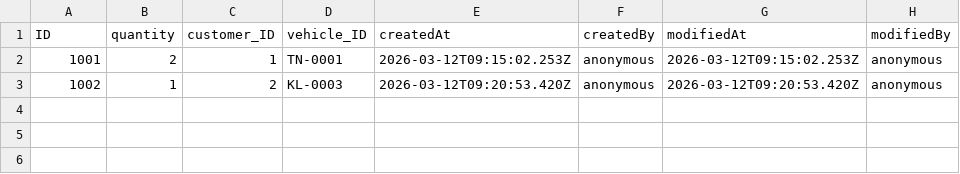
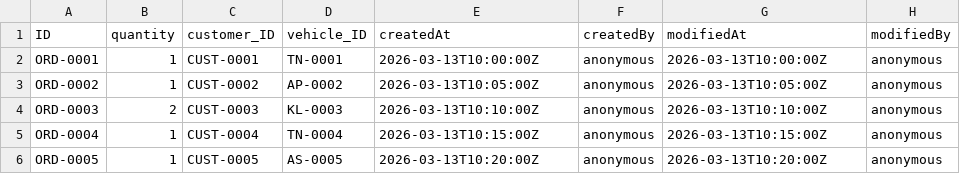
Before and after one commit to Ram-kumar-R7/SAP1, a CSV file: task4/db/data/my.Showroom-Orders.csv, drawn as a sheet.

```diff
--- a/task4/db/data/my.Showroom-Orders.csv
+++ b/task4/db/data/my.Showroom-Orders.csv
@@ -1,3 +1,6 @@
 ID,quantity,customer_ID,vehicle_ID,createdAt,createdBy,modifiedAt,modifiedBy
-1001,2,1,TN-0001,2026-03-12T09:15:02.253Z,anonymous,2026-03-12T09:15:02.253Z,anonymous
-1002,1,2,KL-0003,2026-03-12T09:20:53.420Z,anonymous,2026-03-12T09:20:53.420Z,anonymous
+ORD-0001,1,CUST-0001,TN-0001,2026-03-13T10:00:00Z,anonymous,2026-03-13T10:00:00Z,anonymous
+ORD-0002,1,CUST-0002,AP-0002,2026-03-13T10:05:00Z,anonymous,2026-03-13T10:05:00Z,anonymous
+ORD-0003,2,CUST-0003,KL-0003,2026-03-13T10:10:00Z,anonymous,2026-03-13T10:10:00Z,anonymous
+ORD-0004,1,CUST-0004,TN-0004,2026-03-13T10:15:00Z,anonymous,2026-03-13T10:15:00Z,anonymous
+ORD-0005,1,CUST-0005,AS-0005,2026-03-13T10:20:00Z,anonymous,2026-03-13T10:20:00Z,anonymous
```
Also changed, not shown: task4/db/data/my.Showroom-Customer.csv, task4/db/data/my.Showroom-State.csv, 54 other files.
